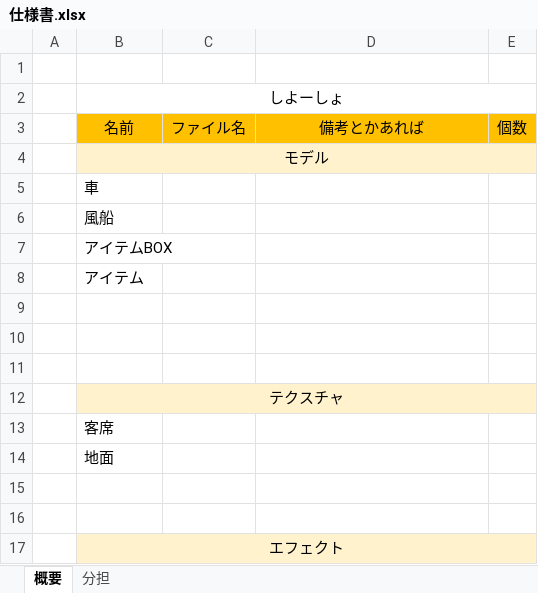
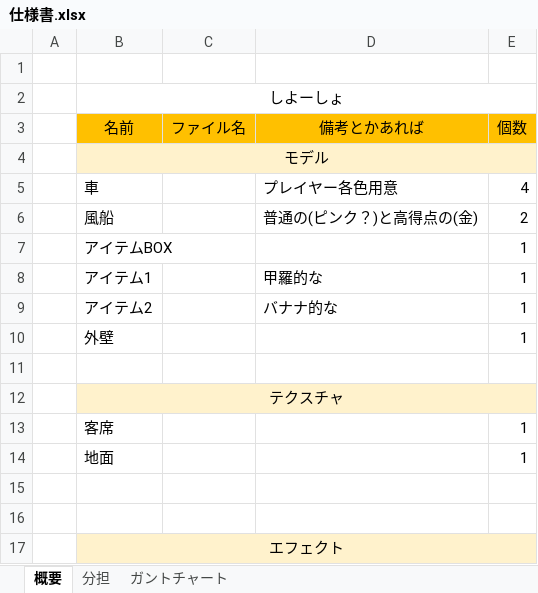
Before and after one commit to MizukiKato0416/sotsugyou_time_kato, an Excel workbook: 仕様書.xlsx, sheet 概要, drawn as a sheet; values as stored, in another font and other column widths than the file's, no borders; removed rows and columns are numbered as before the commit, all else as after; the diff names each change by its address in the sheet, - before the commit and + after, or states it on an @@ line.

Commit message:
1004

```diff
--- a/仕様書.xlsx (sheet 概要)
+++ b/仕様書.xlsx (sheet 概要)
+sheet tab: ガントチャート
-row 5:  | 車
-row 6:  | 風船
-row 7:  | アイテムBOX
-row 8:  | アイテム
-row 5: (empty)
+row 5:  | 車 |  | プレイヤー各色用意 | 4
-row 6: (empty)
+row 6:  | 風船 |  | 普通の(ピンク？)と高得点の(金) | 2
+row 7:  | アイテムBOX |  |  | 1
+row 8:  | アイテム1 |  | 甲羅的な | 1
+row 9:  | アイテム2 |  | バナナ的な | 1
+row 10:  | 外壁 |  |  | 1
-E13:E14 (個数): (empty)
+E13:E14 (個数): 1
```
Also changed, not shown: sheet 分担.
